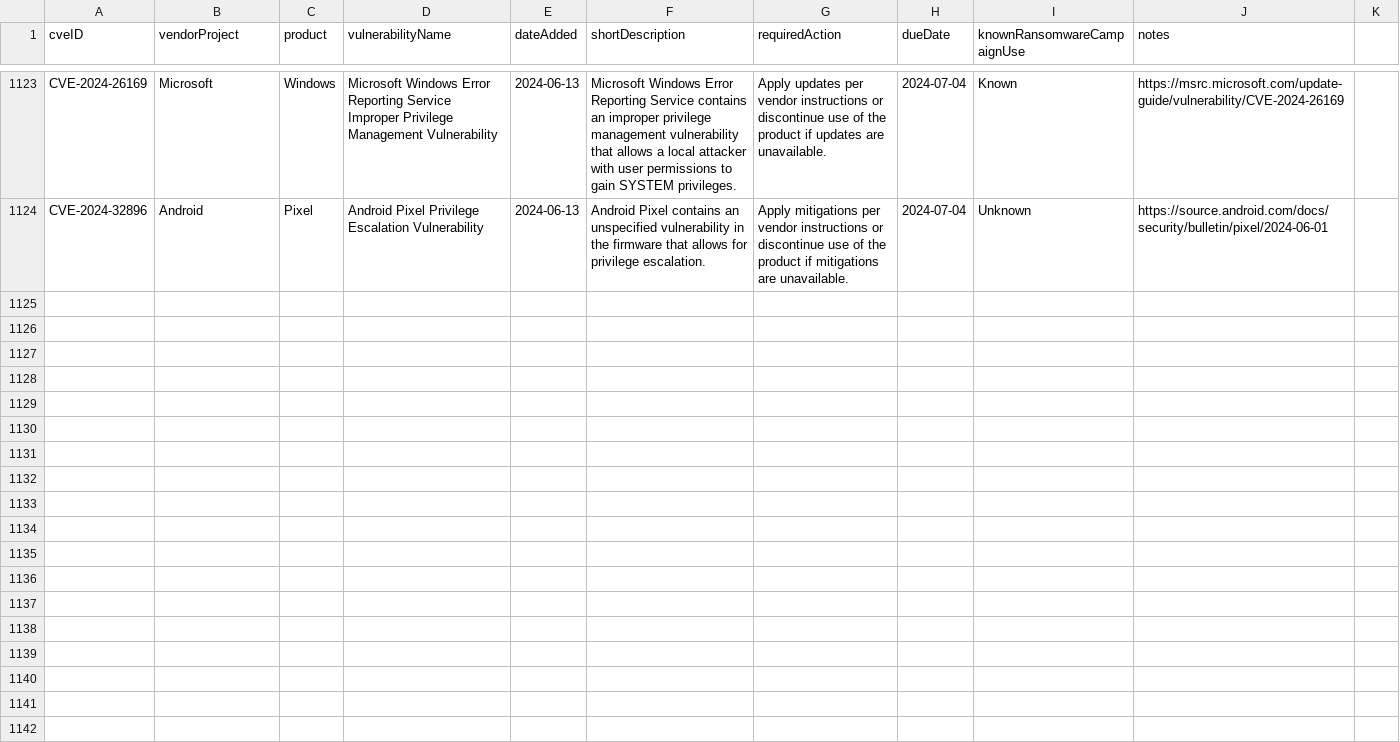
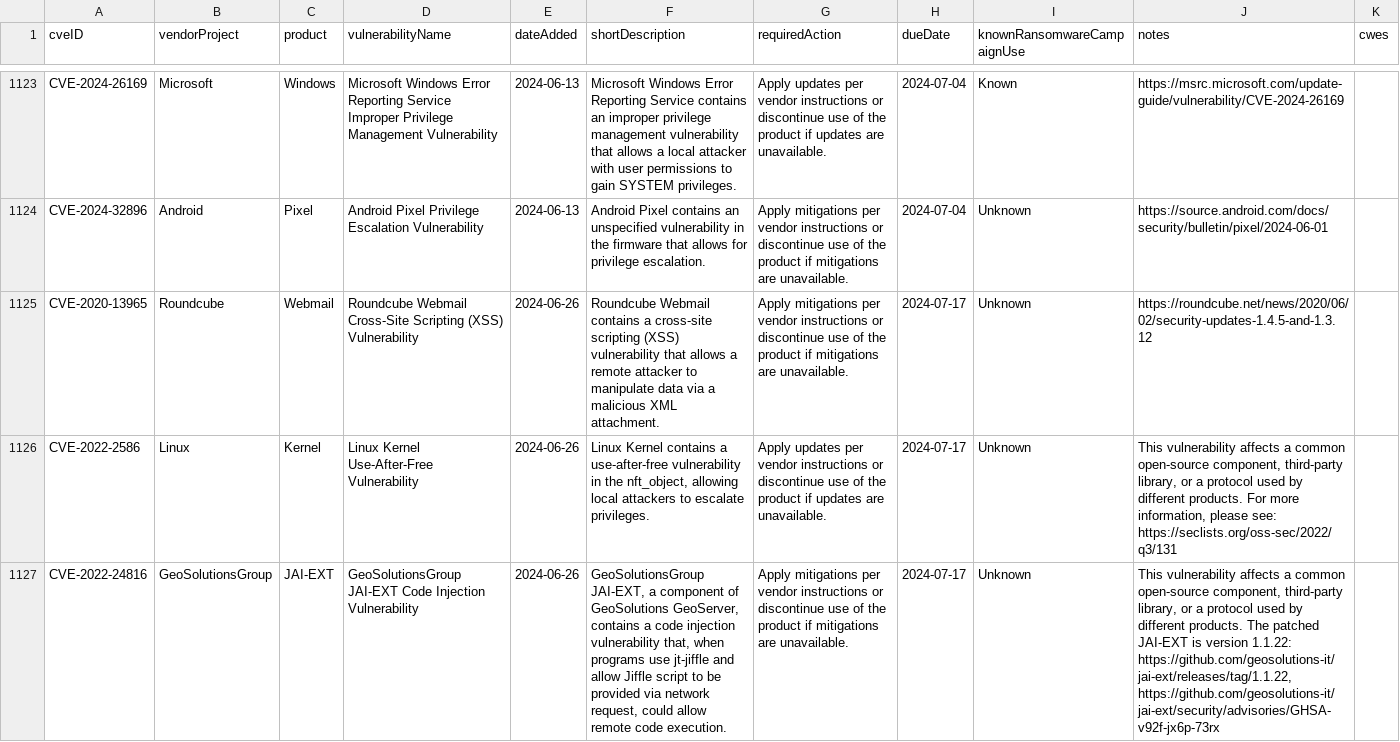
Before and after one commit to balgan/cveanalysis, a CSV file: cisa_data/known_exploited_vulnerabilities.csv, drawn as a sheet; only a part is shown, gaps mark what is left out; the diff names each change by its address in the sheet, - before the commit and + after, or states it on an @@ line.

```diff
--- a/cisa_data/known_exploited_vulnerabilities.csv
+++ b/cisa_data/known_exploited_vulnerabilities.csv
-K1: (empty)
+K1: cwes
+row 1125: CVE-2020-13965 | Roundcube | Webmail | Roundcube Webmail Cross-Site Scripting (XSS) Vulnerability | 2024-06-26 | Roundcube Webmail contains a cross-site scripting (XSS) vulnerability that allows a remote attacker to manipulate data via a malicious XML attachment. | Apply mitigations per vendor instructions or discontinue use of the product if mitigations are unavailable. | 2024-07-17 | Unknown | https://roundcube.net/news/2020/06/02/security-updates-1.4.5-and-1.3.12
+row 1126: CVE-2022-2586 | Linux | Kernel | Linux Kernel Use-After-Free Vulnerability | 2024-06-26 | Linux Kernel contains a use-after-free vulnerability in the nft_object, allowing local attackers to escalate privileges. | Apply updates per vendor instructions or discontinue use of the product if updates are unavailable. | 2024-07-17 | Unknown | This vulnerability affects a common open-source component, third-party library, or a protocol used by different products. For more information, please see: https://seclists.org/oss-sec/2022/q3/131
+row 1127: CVE-2022-24816 | GeoSolutionsGroup | JAI-EXT | GeoSolutionsGroup JAI-EXT Code Injection Vulnerability | 2024-06-26 | GeoSolutionsGroup JAI-EXT, a component of GeoSolutions GeoServer, contains a code injection vulnerability that, when programs use jt-jiffle and allow Jiffle script to be provided via network request, could allow remote code execution. | Apply mitigations per vendor instructions or discontinue use of the product if mitigations are unavailable. | 2024-07-17 | Unknown | This vulnerability affects a common open-source component, third-party library, or a protocol used by different products. The patched JAI-EXT is version 1.1.22: https://github.com/geosolutions-it/jai-ext/releases/tag/1.1.22, https://github.com/geosolutions-it/jai-ext/security/advisories/GHSA-v92f-jx6p-73rx
```
Also changed, not shown: 10 other files.
